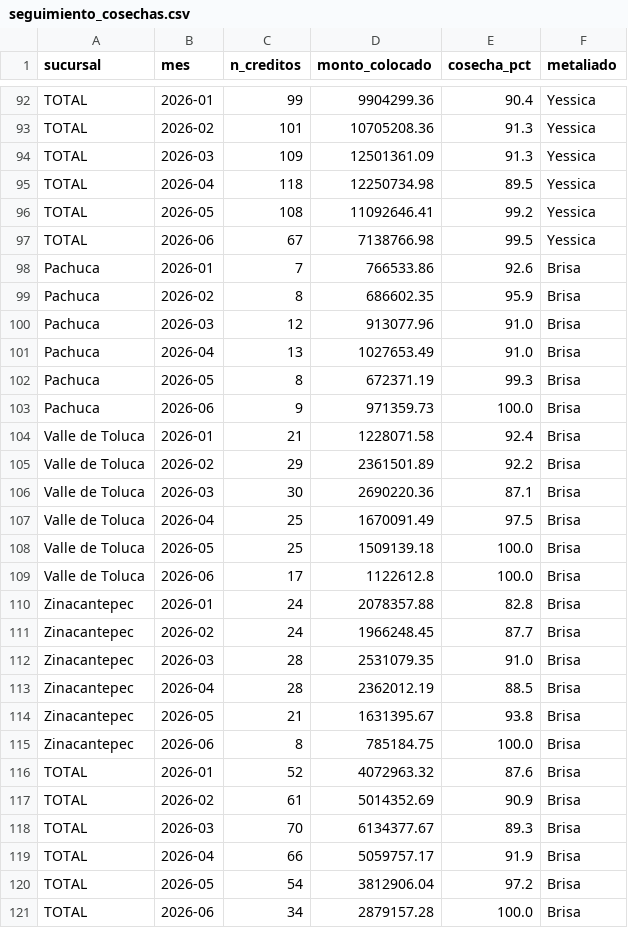
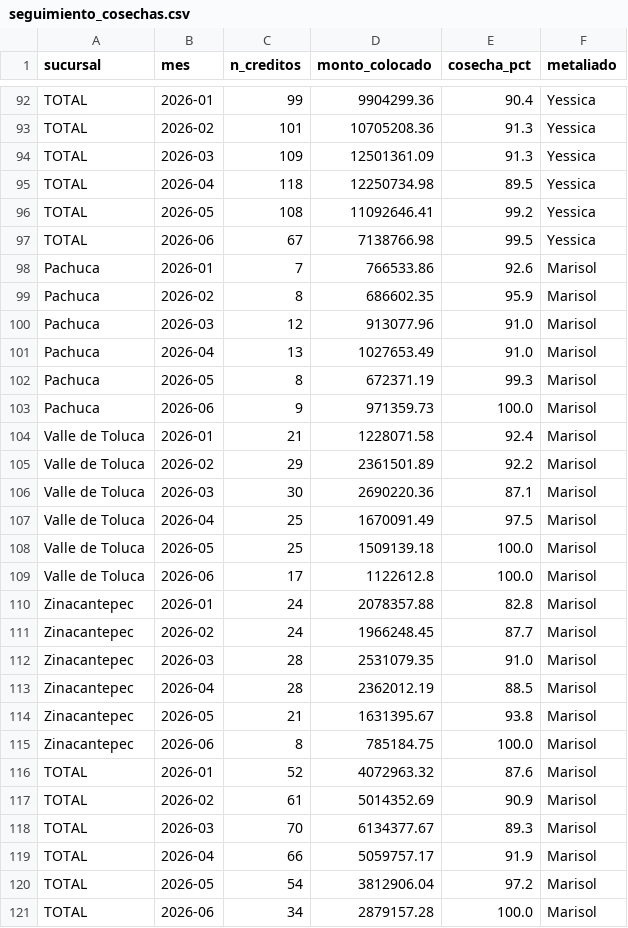
Before and after one commit to AntonioToral1/meta-seguimiento, a CSV file: data/seguimiento_cosechas.csv, drawn as a sheet; only a part is shown, gaps mark what is left out.

```diff
--- a/data/seguimiento_cosechas.csv
+++ b/data/seguimiento_cosechas.csv
@@ -97,25 +97,25 @@ TOTAL,2026-05,108,11092646.41,99.2,Yessica
 TOTAL,2026-06,67,7138766.98,99.5,Yessica
-Pachuca,2026-01,7,766533.86,92.6,Brisa
-Pachuca,2026-02,8,686602.35,95.9,Brisa
-Pachuca,2026-03,12,913077.96,91.0,Brisa
-Pachuca,2026-04,13,1027653.49,91.0,Brisa
-Pachuca,2026-05,8,672371.19,99.3,Brisa
-Pachuca,2026-06,9,971359.73,100.0,Brisa
-Valle de Toluca,2026-01,21,1228071.58,92.4,Brisa
-Valle de Toluca,2026-02,29,2361501.89,92.2,Brisa
-Valle de Toluca,2026-03,30,2690220.36,87.1,Brisa
-Valle de Toluca,2026-04,25,1670091.49,97.5,Brisa
-Valle de Toluca,2026-05,25,1509139.18,100.0,Brisa
-Valle de Toluca,2026-06,17,1122612.8,100.0,Brisa
-Zinacantepec,2026-01,24,2078357.88,82.8,Brisa
-Zinacantepec,2026-02,24,1966248.45,87.7,Brisa
-Zinacantepec,2026-03,28,2531079.35,91.0,Brisa
-Zinacantepec,2026-04,28,2362012.19,88.5,Brisa
-Zinacantepec,2026-05,21,1631395.67,93.8,Brisa
-Zinacantepec,2026-06,8,785184.75,100.0,Brisa
-TOTAL,2026-01,52,4072963.32,87.6,Brisa
-TOTAL,2026-02,61,5014352.69,90.9,Brisa
-TOTAL,2026-03,70,6134377.67,89.3,Brisa
-TOTAL,2026-04,66,5059757.17,91.9,Brisa
-TOTAL,2026-05,54,3812906.04,97.2,Brisa
-TOTAL,2026-06,34,2879157.28,100.0,Brisa
+Pachuca,2026-01,7,766533.86,92.6,Marisol
+Pachuca,2026-02,8,686602.35,95.9,Marisol
+Pachuca,2026-03,12,913077.96,91.0,Marisol
+Pachuca,2026-04,13,1027653.49,91.0,Marisol
+Pachuca,2026-05,8,672371.19,99.3,Marisol
+Pachuca,2026-06,9,971359.73,100.0,Marisol
+Valle de Toluca,2026-01,21,1228071.58,92.4,Marisol
+Valle de Toluca,2026-02,29,2361501.89,92.2,Marisol
+Valle de Toluca,2026-03,30,2690220.36,87.1,Marisol
+Valle de Toluca,2026-04,25,1670091.49,97.5,Marisol
+Valle de Toluca,2026-05,25,1509139.18,100.0,Marisol
+Valle de Toluca,2026-06,17,1122612.8,100.0,Marisol
+Zinacantepec,2026-01,24,2078357.88,82.8,Marisol
+Zinacantepec,2026-02,24,1966248.45,87.7,Marisol
+Zinacantepec,2026-03,28,2531079.35,91.0,Marisol
+Zinacantepec,2026-04,28,2362012.19,88.5,Marisol
+Zinacantepec,2026-05,21,1631395.67,93.8,Marisol
+Zinacantepec,2026-06,8,785184.75,100.0,Marisol
+TOTAL,2026-01,52,4072963.32,87.6,Marisol
+TOTAL,2026-02,61,5014352.69,90.9,Marisol
+TOTAL,2026-03,70,6134377.67,89.3,Marisol
+TOTAL,2026-04,66,5059757.17,91.9,Marisol
+TOTAL,2026-05,54,3812906.04,97.2,Marisol
+TOTAL,2026-06,34,2879157.28,100.0,Marisol
```
Also changed, not shown: data/seguimiento_goteo.csv, data/seguimiento_metaliados.csv, 1 other file.
